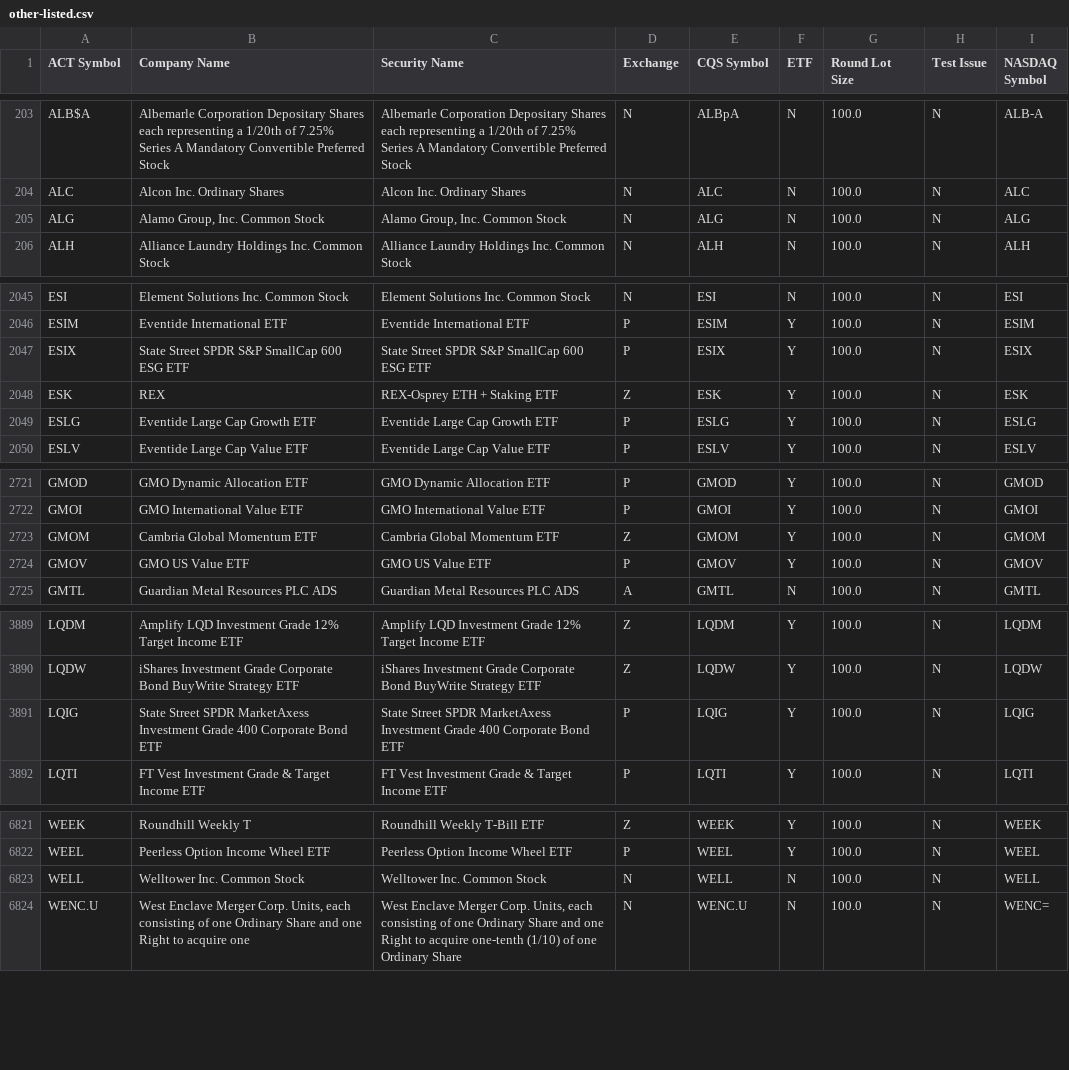
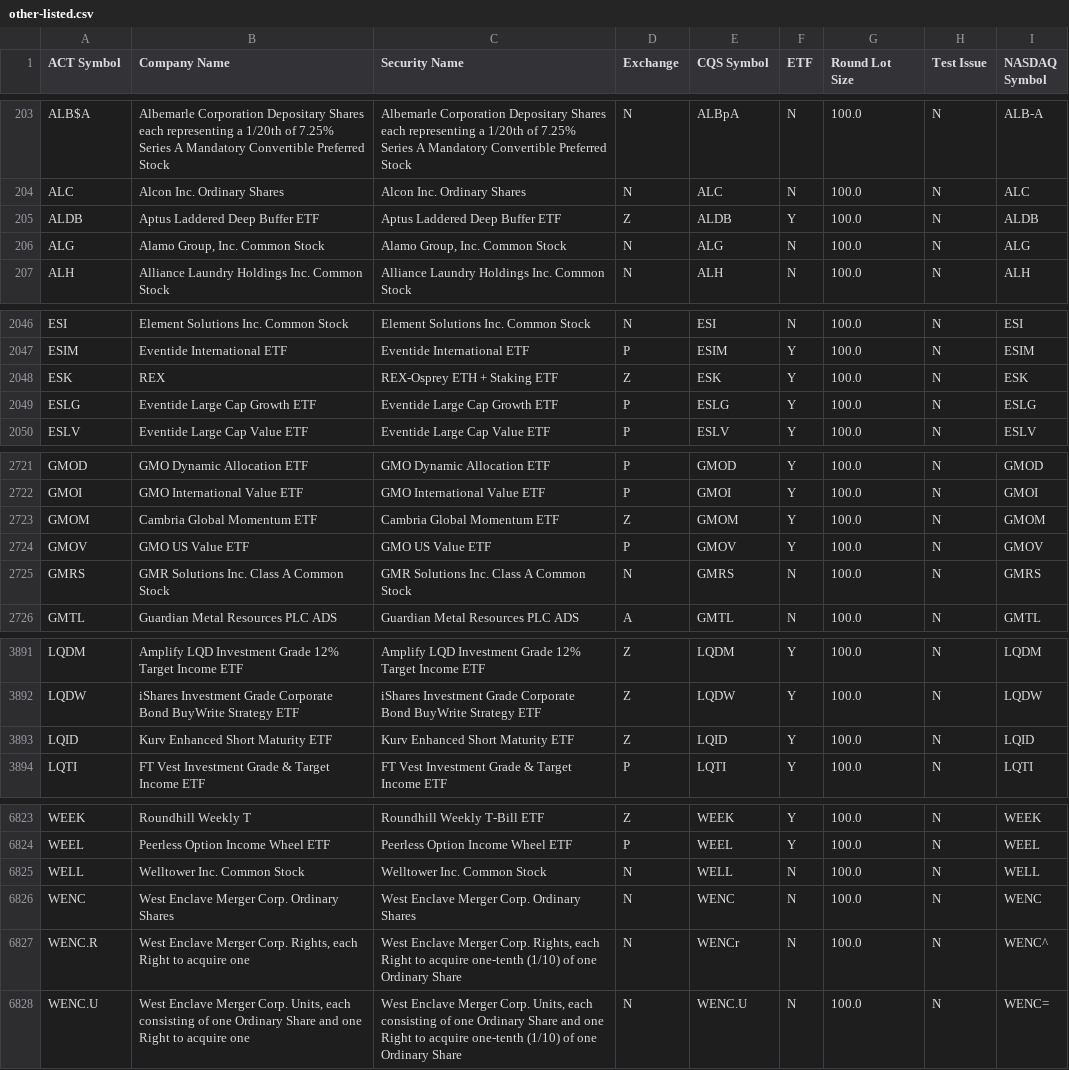
Before and after one commit to datasets/nyse-other-listings, a CSV file: data/other-listed.csv, drawn as a sheet; only a part is shown, gaps mark what is left out; removed rows and columns are numbered as before the commit, all else as after; the diff covers the shown part only; the diff names each change by its address in the sheet, - before the commit and + after, or states it on an @@ line.

```diff
--- a/data/other-listed.csv
+++ b/data/other-listed.csv
+row 205: ALDB | Aptus Laddered Deep Buffer ETF | Aptus Laddered Deep Buffer ETF | Z | ALDB | Y | 100.0 | N | ALDB
-row 2047: ESIX | State Street SPDR S&P SmallCap 600 ESG ETF | State Street SPDR S&P SmallCap 600 ESG ETF | P | ESIX | Y | 100.0 | N | ESIX
+row 2725: GMRS | GMR Solutions Inc. Class A Common Stock | GMR Solutions Inc. Class A Common Stock | N | GMRS | N | 100.0 | N | GMRS
-row 3891: LQIG | State Street SPDR MarketAxess Investment Grade 400 Corporate Bond ETF | State Street SPDR MarketAxess Investment Grade 400 Corporate Bond ETF | P | LQIG | Y | 100.0 | N | LQIG
+row 3893: LQID | Kurv Enhanced Short Maturity ETF | Kurv Enhanced Short Maturity ETF | Z | LQID | Y | 100.0 | N | LQID
+row 6826: WENC | West Enclave Merger Corp. Ordinary Shares | West Enclave Merger Corp. Ordinary Shares | N | WENC | N | 100.0 | N | WENC
+row 6827: WENC.R | West Enclave Merger Corp. Rights, each Right to acquire one | West Enclave Merger Corp. Rights, each Right to acquire one-tenth (1/10) of one Ordinary Share | N | WENCr | N | 100.0 | N | WENC^
```
Also changed, not shown: 2 added rows and 1 removed row elsewhere in this file, data/nyse-listed.csv.
